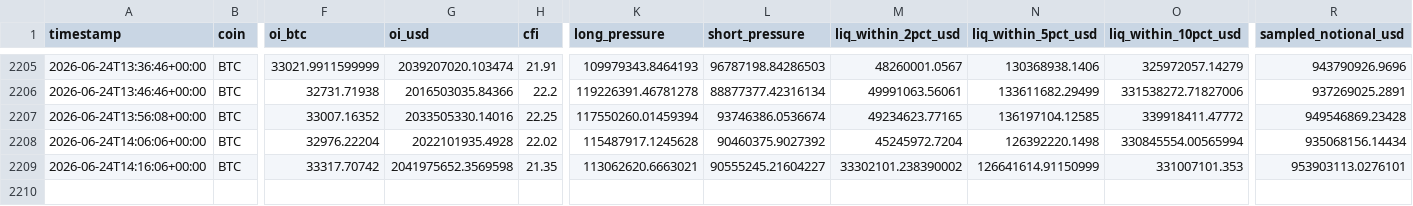
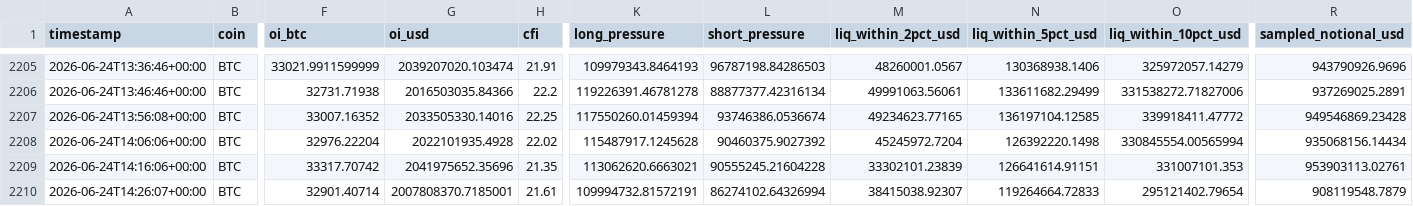
Before and after one commit to javiAI/faro-liquidation-pressure-map, a CSV file: data/metrics_history.csv, drawn as a sheet; only a part is shown, gaps mark what is left out; rows hold the shown columns only; the diff names each change by its address in the sheet, - before the commit and + after, or states it on an @@ line.

```diff
--- a/data/metrics_history.csv
+++ b/data/metrics_history.csv
-G2209 (oi_usd): 2041975652.3569598
+G2209 (oi_usd): 2041975652.35696
-L2209 (short_pressure): 90555245.21604227
+L2209 (short_pressure): 90555245.21604228
-M2209 (liq_within_2pct_usd): 33302101.238390002
+M2209 (liq_within_2pct_usd): 33302101.23839
-N2209 (liq_within_5pct_usd): 126641614.91150999
+N2209 (liq_within_5pct_usd): 126641614.91151
-R2209 (sampled_notional_usd): 953903113.0276101
+R2209 (sampled_notional_usd): 953903113.02761
+row 2210: 2026-06-24T14:26:07+00:00 | BTC | 32901.40714 | 2007808370.7185001 | 21.61 | 109994732.81572191 | 86274102.64326994 | 38415038.92307 | 119264664.72833 | 295121402.79654 | 908119548.7879
```
Also changed, not shown: 5 other files.
